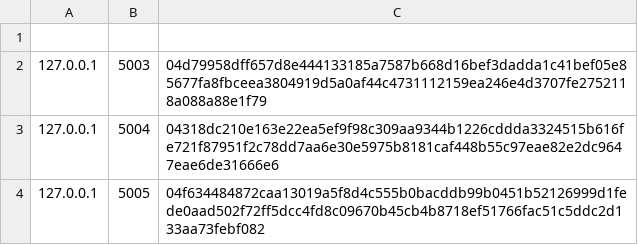
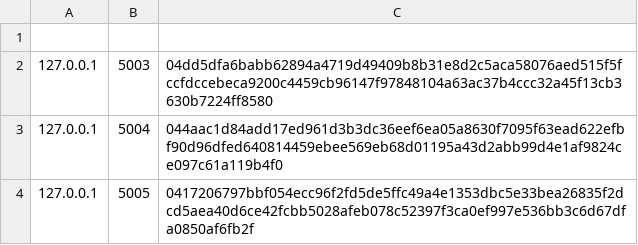
Before and after one commit to RedhwaneBS/TOR-network, a CSV file: public_keys.csv, drawn as a sheet.

```diff
--- a/public_keys.csv
+++ b/public_keys.csv
@@ -1,4 +1,4 @@
 
-127.0.0.1,5003,04d79958dff657d8e444133185a7587b668d16bef3dadda1c41bef05e85677fa8fbceea3804919d5a0af44c4731112159ea246e4d3707fe2752118a088a88e1f79
-127.0.0.1,5004,04318dc210e163e22ea5ef9f98c309aa9344b1226cddda3324515b616fe721f87951f2c78dd7aa6e30e5975b8181caf448b55c97eae82e2dc9647eae6de31666e6
-127.0.0.1,5005,04f634484872caa13019a5f8d4c555b0bacddb99b0451b52126999d1fede0aad502f72ff5dcc4fd8c09670b45cb4b8718ef51766fac51c5ddc2d133aa73febf082
+127.0.0.1,5003,04dd5dfa6babb62894a4719d49409b8b31e8d2c5aca58076aed515f5fccfdccebeca9200c4459cb96147f97848104a63ac37b4ccc32a45f13cb3630b7224ff8580
+127.0.0.1,5004,044aac1d84add17ed961d3b3dc36eef6ea05a8630f7095f63ead622efbf90d96dfed640814459ebee569eb68d01195a43d2abb99d4e1af9824ce097c61a119b4f0
+127.0.0.1,5005,0417206797bbf054ecc96f2fd5de5ffc49a4e1353dbc5e33bea26835f2dcd5aea40d6ce42fcbb5028afeb078c52397f3ca0ef997e536bb3c6d67dfa0850af6fb2f
```
Also changed, not shown: 3 other files.
